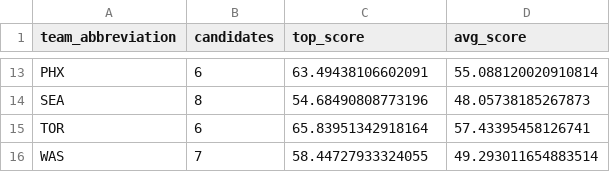
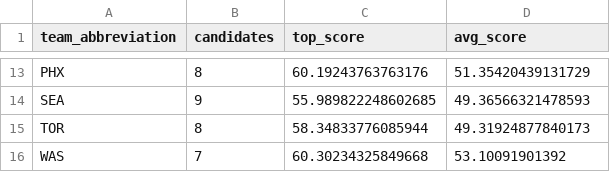
Before and after one commit to kbsmd-sportsmusicdata/wnba-pbpstats-2026-pipeline, a CSV file: analysis/midseason_allstar_value_board/data/viz/team_representation_viz_2026.csv, drawn as a sheet; only a part is shown, gaps mark what is left out; the diff covers the shown part only; the diff names each change by its address in the sheet, - before the commit and + after, or states it on an @@ line.

```diff
--- a/analysis/midseason_allstar_value_board/data/viz/team_representation_viz_2026.csv
+++ b/analysis/midseason_allstar_value_board/data/viz/team_representation_viz_2026.csv
-B13 (candidates): 6
+B13 (candidates): 8
-C13 (top_score): 63.49438106602091
+C13 (top_score): 60.19243763763176
-D13 (avg_score): 55.088120020910814
+D13 (avg_score): 51.35420439131729
-B14 (candidates): 8
+B14 (candidates): 9
-C14 (top_score): 54.68490808773196
+C14 (top_score): 55.989822248602685
-D14 (avg_score): 48.05738185267873
+D14 (avg_score): 49.36566321478593
-B15 (candidates): 6
+B15 (candidates): 8
-C15 (top_score): 65.83951342918164
+C15 (top_score): 58.34833776085944
-D15 (avg_score): 57.43395458126741
+D15 (avg_score): 49.31924877840173
-C16 (top_score): 58.44727933324055
+C16 (top_score): 60.30234325849668
-D16 (avg_score): 49.293011654883514
+D16 (avg_score): 53.10091901392
```
Also changed, not shown: 32 edited cells elsewhere in this file, analysis/midseason_allstar_value_board/data/processed/player_archetypes_2026.csv, analysis/midseason_allstar_value_board/data/viz/archetype_scatter_viz_2026.csv, 18 other files.
